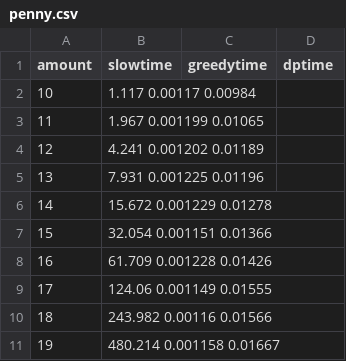
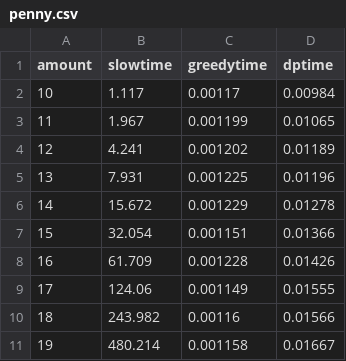
Before and after one commit to swanyriver/algorithm-Project-2, a CSV file: experiments/penny.csv, drawn as a sheet; only a part is shown; the diff covers the shown part only.

```diff
--- a/experiments/penny.csv
+++ b/experiments/penny.csv
@@ -1,11 +1,11 @@
 amount, slowtime, greedytime, dptime
-10 , 1.117 0.00117 0.00984
-11 , 1.967 0.001199 0.01065
-12 , 4.241 0.001202 0.01189
-13 , 7.931 0.001225 0.01196
-14 , 15.672 0.001229 0.01278
-15 , 32.054 0.001151 0.01366
-16 , 61.709 0.001228 0.01426
-17 , 124.06 0.001149 0.01555
-18 , 243.982 0.00116 0.01566
-19 , 480.214 0.001158 0.01667
+10,1.117,0.00117,0.00984
+11,1.967,0.001199,0.01065
+12,4.241,0.001202,0.01189
+13,7.931,0.001225,0.01196
+14,15.672,0.001229,0.01278
+15,32.054,0.001151,0.01366
+16,61.709,0.001228,0.01426
+17,124.06,0.001149,0.01555
+18,243.982,0.00116,0.01566
+19,480.214,0.001158,0.01667
```
Also changed, not shown: 33 edited cells elsewhere in this file, 4 other files.
